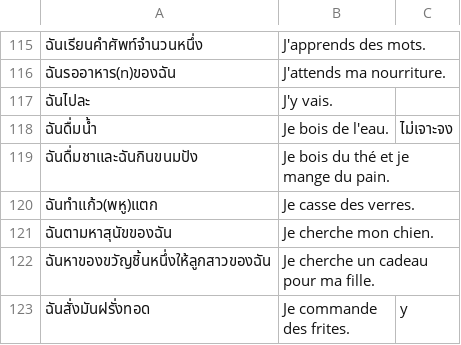
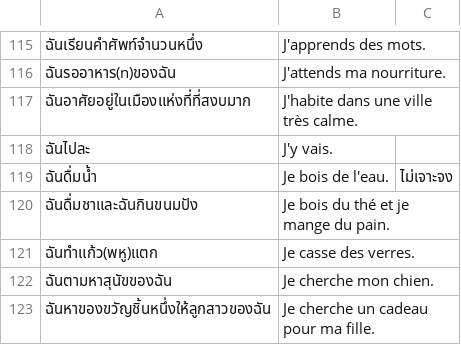
Before and after one commit to ponlawat-w/anki-collection, a CSV file: notes/frph - Français (phrases).csv, drawn as a sheet; only a part is shown, gaps mark what is left out; the shorter side is filled out with more unchanged rows; the diff names each change by its address in the sheet, - before the commit and + after, or states it on an @@ line.

```diff
--- a/notes/frph - Français (phrases).csv
+++ b/notes/frph - Français (phrases).csv
+row 117: ฉันอาศัยอยู่ในเมืองแห่งที่ที่สงบมาก | J'habite dans une ville très calme.
```
Also changed, not shown: notes/jabs - 日本語・文章.csv, notes/jath - 日本語.csv.
